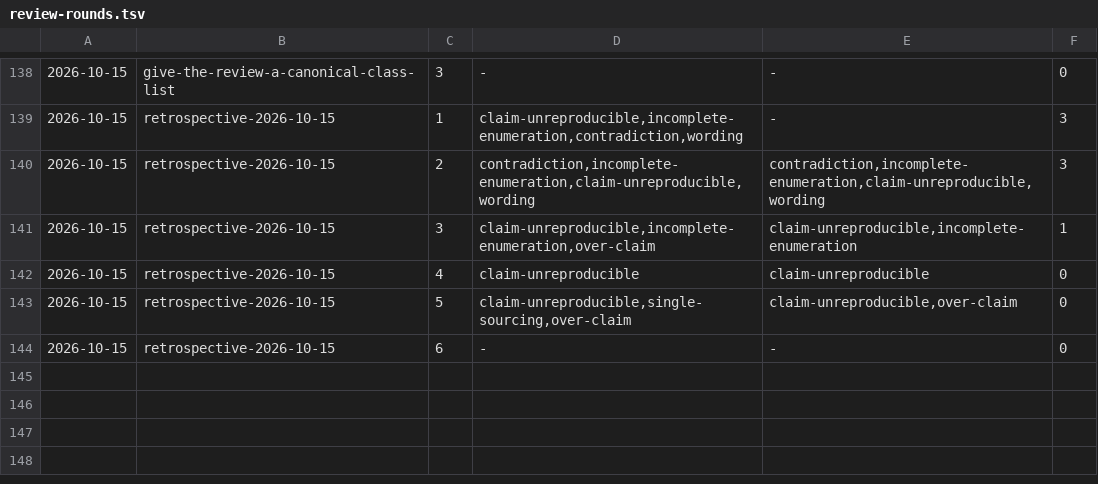
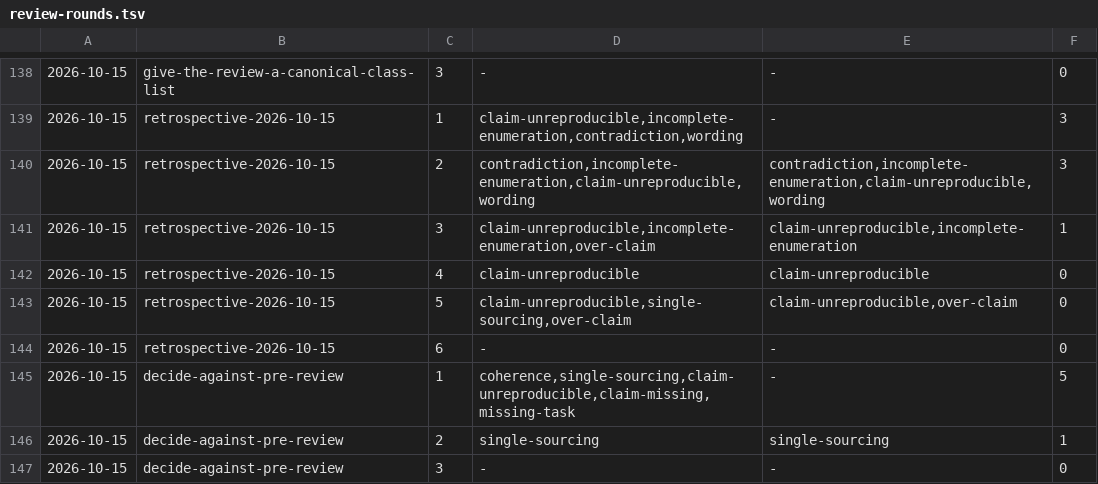
Before and after one commit to aanbrn/axon-showcase, a TSV file: docs/review-rounds.tsv, drawn as a sheet; only a part is shown, gaps mark what is left out; the diff names each change by its address in the sheet, - before the commit and + after, or states it on an @@ line.

Commit message:
Record the decision against a self-review before the review loop (#579)

```diff
--- a/docs/review-rounds.tsv
+++ b/docs/review-rounds.tsv
+row 145: 2026-10-15 | decide-against-pre-review | 1 | coherence,single-sourcing,claim-unreproducible,claim-missing,missing-task | - | 5
+row 146: 2026-10-15 | decide-against-pre-review | 2 | single-sourcing | single-sourcing | 1
+row 147: 2026-10-15 | decide-against-pre-review | 3 | - | - | 0
```
Also changed, not shown: 3 other files.
